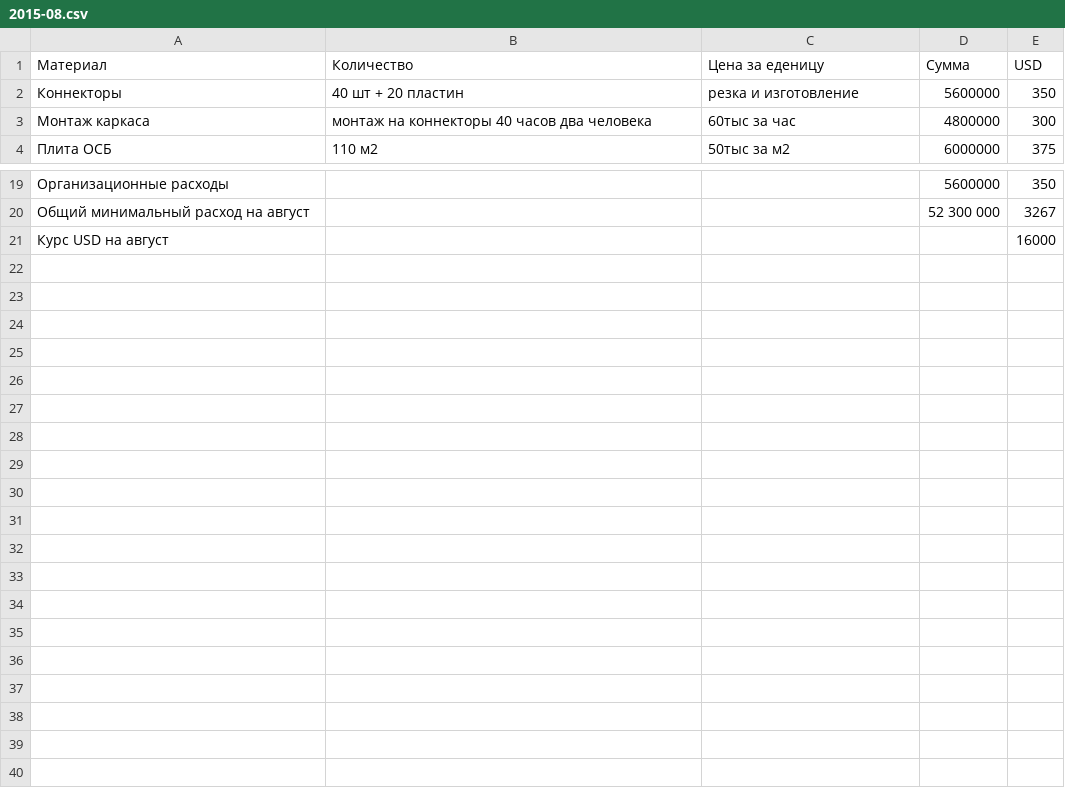
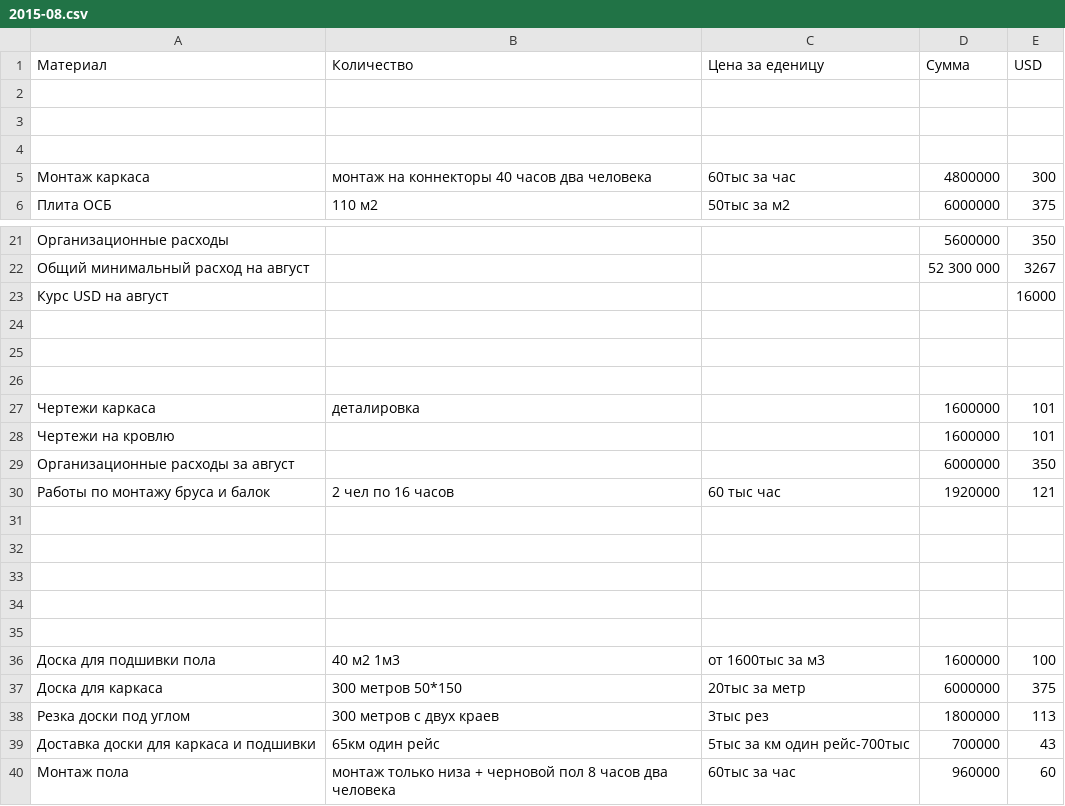
Before and after one commit to peter-hanzo/KD, a CSV file: Документы/Планируемые расходы/2015-08.csv, drawn as a sheet; only a part is shown, gaps mark what is left out.

Commit message:
сделал планируемые расходы на сентябрь

```diff
--- a/Документы/Планируемые расходы/2015-08.csv
+++ b/Документы/Планируемые расходы/2015-08.csv
@@ -1,3 +1,5 @@
 Материал, Количество, Цена за еденицу, Сумма, USD
-Коннекторы,40 шт + 20 пластин,резка и изготовление,5600000,350
+
+
+
 Монтаж каркаса,монтаж на коннекторы 40 часов два человека,60тыс за час,4800000,300
@@ -21 +23,18 @@
 Курс USD на август,,,,16000
+
+
+
+Чертежи каркаса, деталировка,, 1600000,101
+Чертежи на кровлю,,,1600000,101
+Организационные расходы за август,,,6000000,350
+Работы по монтажу бруса и балок, 2 чел по 16 часов, 60 тыс час,1920000,121
+
+
+
+
+
+Доска для подшивки пола,40 м2 1м3,от 1600тыс за м3,1600000,100
+Доска для каркаса,300 метров 50*150,20тыс за метр,6000000,375
+Резка доски под углом, 300 метров с двух краев, 3тыс рез, 1800000,113
+Доставка доски для каркаса и подшивки,65км один рейс,5тыс за км один рейс-700тыс,700000,43
+Монтаж пола,монтаж только низа + черновой пол 8 часов два человека,60тыс за час,960000,60
```
Also changed, not shown: Документы/Планируемые расходы/2015-08 версия_2.csv, 1 other file.
